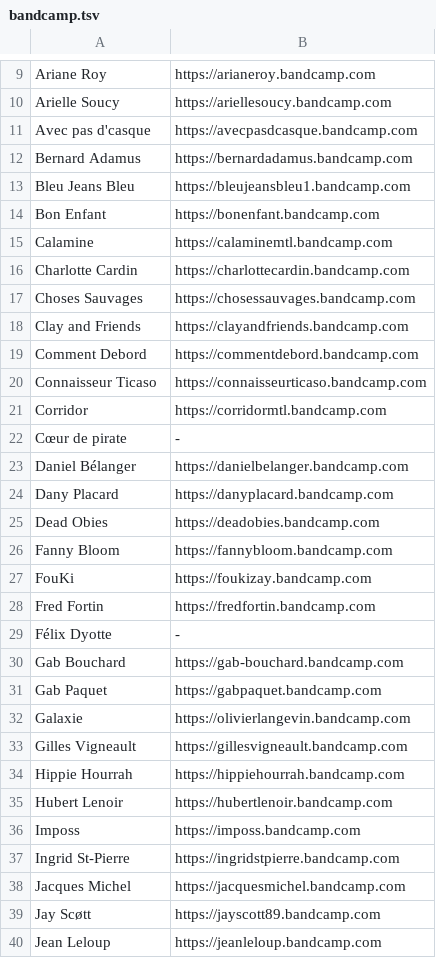
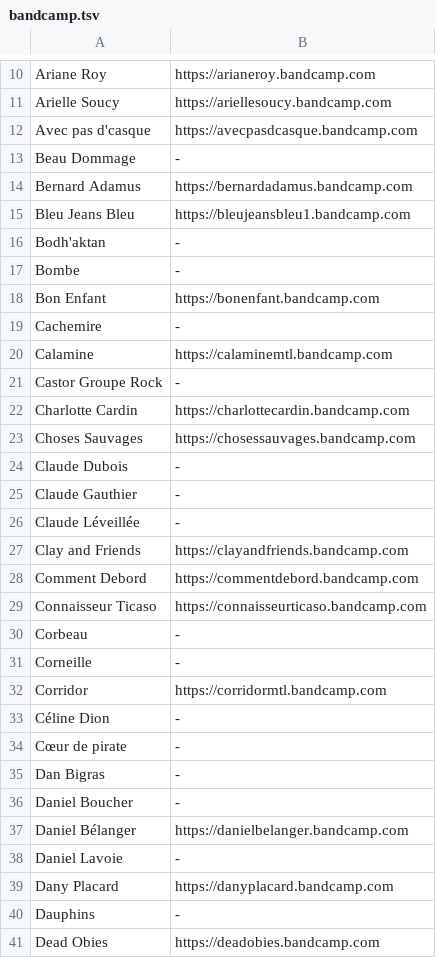
Before and after one commit to naimouellet/songspotteur-source, a TSV file: scripts/bandcamp.tsv, drawn as a sheet; only a part is shown, gaps mark what is left out; the shorter side is filled out with more unchanged rows; the diff covers the shown part only; the diff names each change by its address in the sheet, - before the commit and + after, or states it on an @@ line.

```diff
--- a/scripts/bandcamp.tsv
+++ b/scripts/bandcamp.tsv
+row 13: Beau Dommage | -
+row 16: Bodh'aktan | -
+row 17: Bombe | -
+row 19: Cachemire | -
+row 21: Castor Groupe Rock | -
+row 24: Claude Dubois | -
+row 25: Claude Gauthier | -
+row 26: Claude Léveillée | -
+row 30: Corbeau | -
+row 31: Corneille | -
+row 33: Céline Dion | -
+row 35: Dan Bigras | -
+row 36: Daniel Boucher | -
+row 38: Daniel Lavoie | -
+row 40: Dauphins | -
```
Also changed, not shown: 60 added rows elsewhere in this file, 3 other files.
